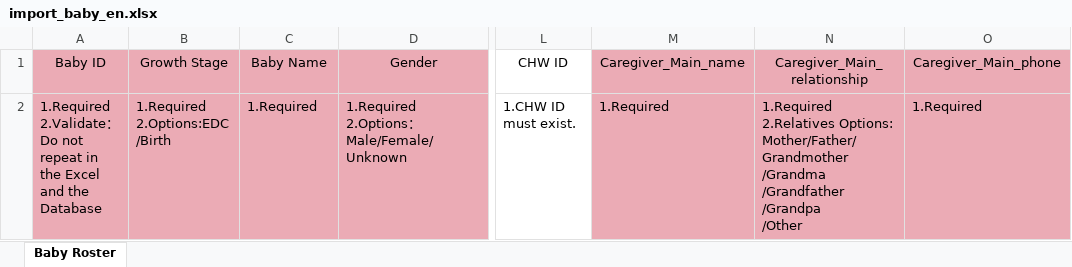
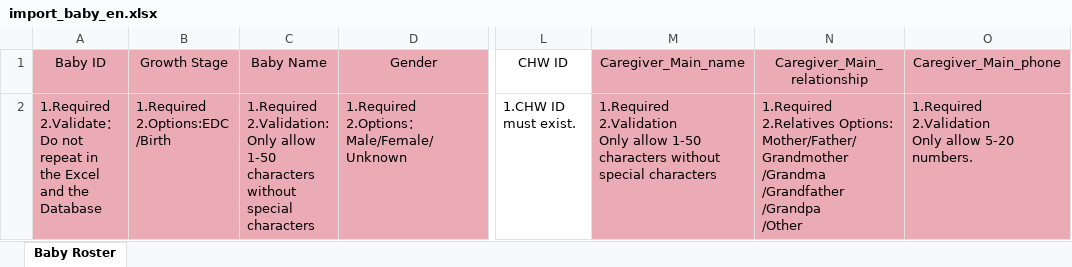
Before and after one commit to DHEPLab/visit-link-admin-web, an Excel workbook: public/static/template/import_baby_en.xlsx, sheet Baby Roster, drawn as a sheet; only a part is shown, gaps mark what is left out; values as stored, in another font and other column widths than the file's, no borders; ↵ is a line break in a cell; the diff names each change by its address in the sheet, - before the commit and + after, or states it on an @@ line.

```diff
--- a/public/static/template/import_baby_en.xlsx (sheet Baby Roster)
+++ b/public/static/template/import_baby_en.xlsx (sheet Baby Roster)
-C2: 1.Required
+C2: 1.Required ↵ 2.Validation: ↵ Only allow 1-50 characters without special characters
-M2: 1.Required
+M2: 1.Required ↵ 2.Validation ↵ Only allow 1-50 characters without special characters
-O2: 1.Required
+O2: 1.Required ↵ 2.Validation ↵ Only allow 5-20 numbers.
```
Also changed, not shown: public/static/template/import_baby.xlsx, public/static/template/import_baby_zh.xlsx, 3 other files.
